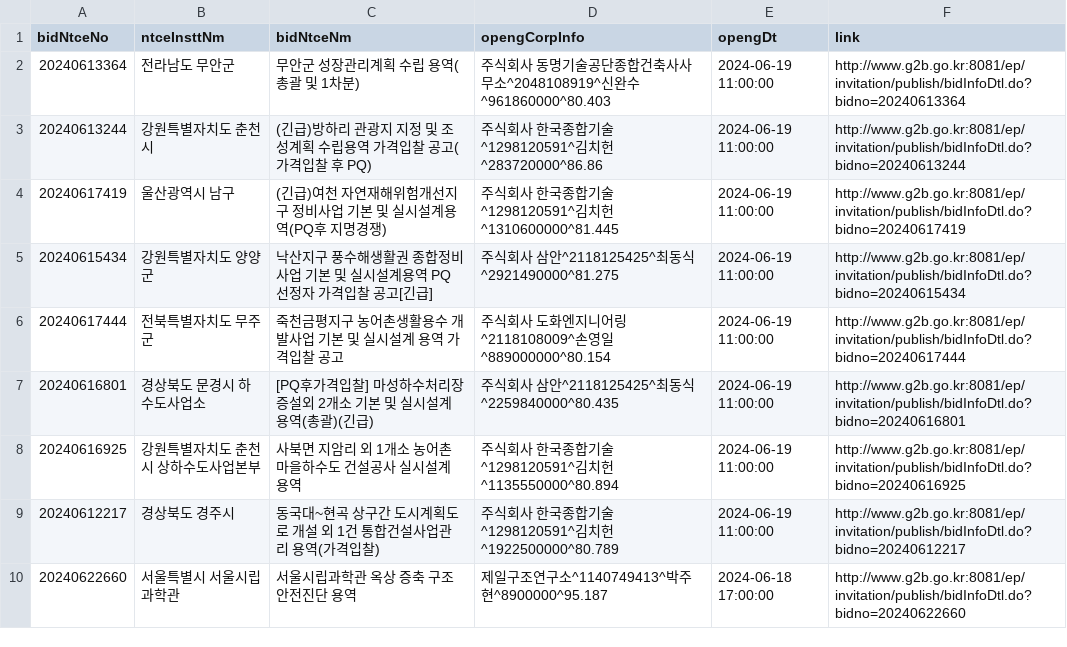
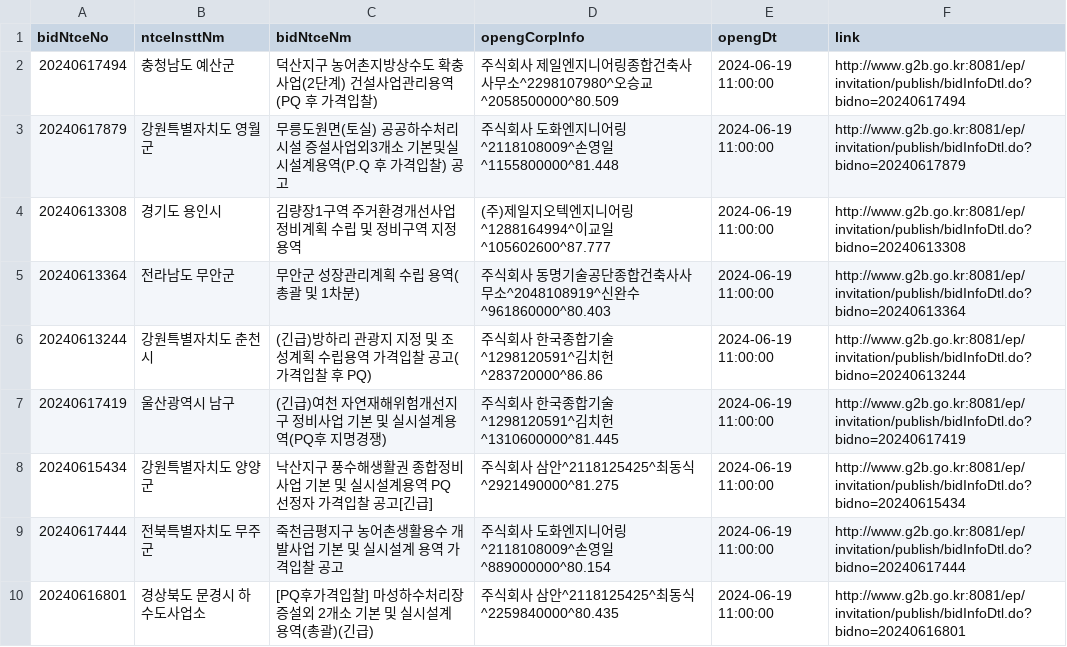
Before and after one commit to photo2story/pybids, a CSV file: filtered_bidwin_data.csv, drawn as a sheet; only a part is shown; the shorter side is filled out with more unchanged rows; the diff names each change by its address in the sheet, - before the commit and + after, or states it on an @@ line.

Commit message:
data

```diff
--- a/filtered_bidwin_data.csv
+++ b/filtered_bidwin_data.csv
+row 2: 20240617494 | 충청남도 예산군 | 덕산지구 농어촌지방상수도 확충사업(2단계) 건설사업관리용역(PQ 후 가격입찰) | 주식회사 제일엔지니어링종합건축사사무소^2298107980^오승교^2058500000^80.509 | 2024-06-19 11:00:00 | http://www.g2b.go.kr:8081/ep/invitation/publish/bidInfoDtl.do?bidno=20240617494
+row 3: 20240617879 | 강원특별자치도 영월군 | 무릉도원면(토실) 공공하수처리시설 증설사업외3개소 기본및실시설계용역(P.Q 후 가격입찰) 공고 | 주식회사 도화엔지니어링^2118108009^손영일^1155800000^81.448 | 2024-06-19 11:00:00 | http://www.g2b.go.kr:8081/ep/invitation/publish/bidInfoDtl.do?bidno=20240617879
+row 4: 20240613308 | 경기도 용인시 | 김량장1구역 주거환경개선사업 정비계획 수립 및 정비구역 지정용역 | (주)제일지오텍엔지니어링^1288164994^이교일^105602600^87.777 | 2024-06-19 11:00:00 | http://www.g2b.go.kr:8081/ep/invitation/publish/bidInfoDtl.do?bidno=20240613308
```
Also changed, not shown: filtered_bids_data.csv, filtered_prebids_data.csv, 1 other file.
